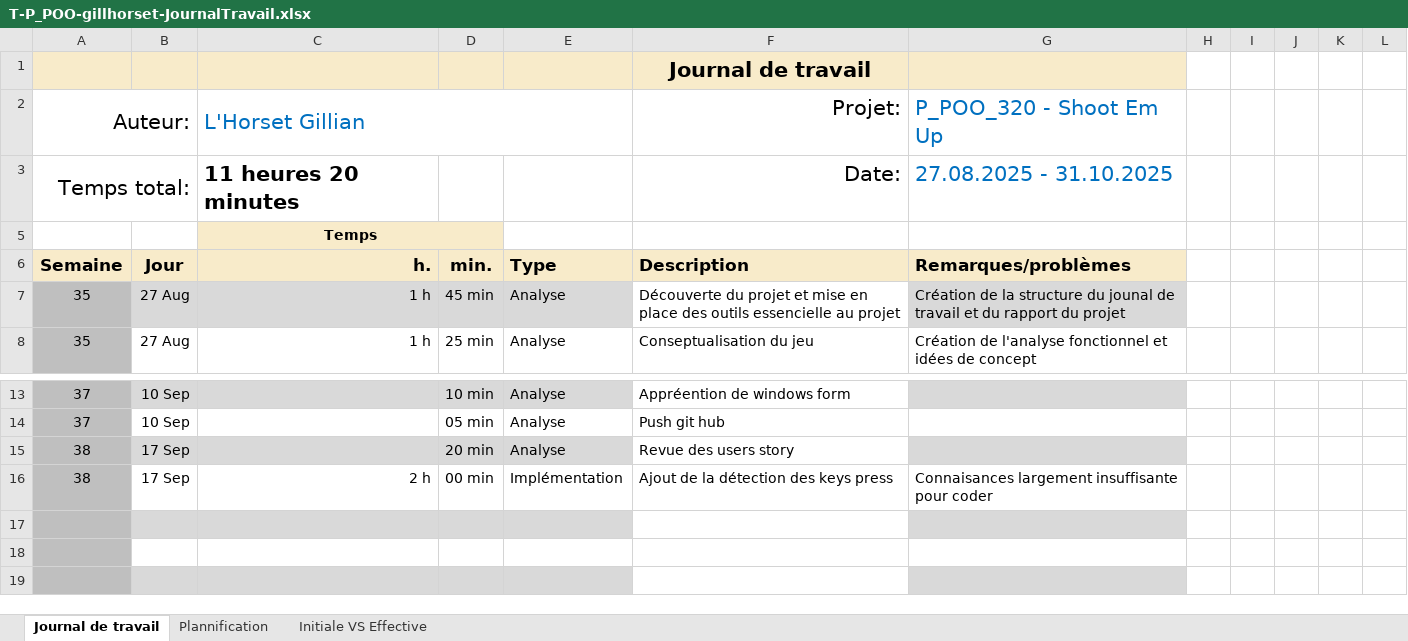
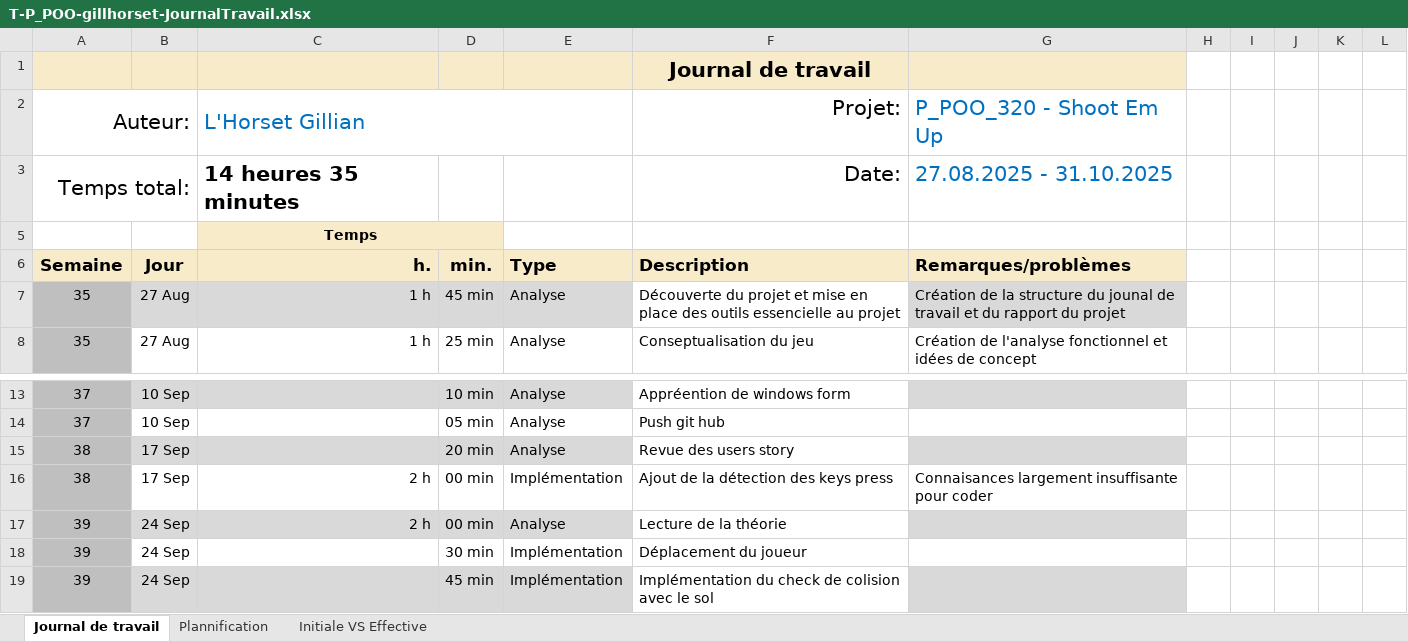
Before and after one commit to Gillian-LHorset/Projet320-ShootEmUp, an Excel workbook: Doc/T-P_POO-gillhorset-JournalTravail.xlsx, sheet Journal de travail, drawn as a sheet; only a part is shown, gaps mark what is left out; values as stored, in another font and other column widths than the file's, no borders; conditional formats and table styles not drawn; the diff names each change by its address in the sheet, - before the commit and + after, or states it on an @@ line.

Commit message:
feat(AirSpace): début d'implémentation du système de check avec le sol

```diff
--- a/Doc/T-P_POO-gillhorset-JournalTravail.xlsx (sheet Journal de travail)
+++ b/Doc/T-P_POO-gillhorset-JournalTravail.xlsx (sheet Journal de travail)
-C3 (h.): 11 heures 20 minutes
+C3 (h.): 14 heures 35 minutes
-row 17: (empty)
+row 17: 39 | 24 Sep | 2 h | 00 min | Analyse | Lecture de la théorie
-row 18: (empty)
+row 18: 39 | 24 Sep |  | 30 min | Implémentation | Déplacement du joueur
-row 19: (empty)
+row 19: 39 | 24 Sep |  | 45 min | Implémentation | Implémentation du check de colision avec le sol
```
Also changed, not shown: sheet Plannification, hidden cells, charts or pictures, 1 other file.
